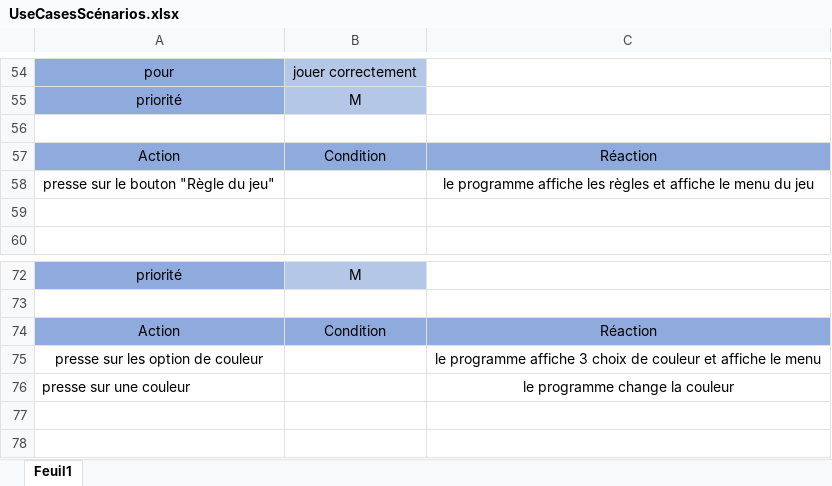
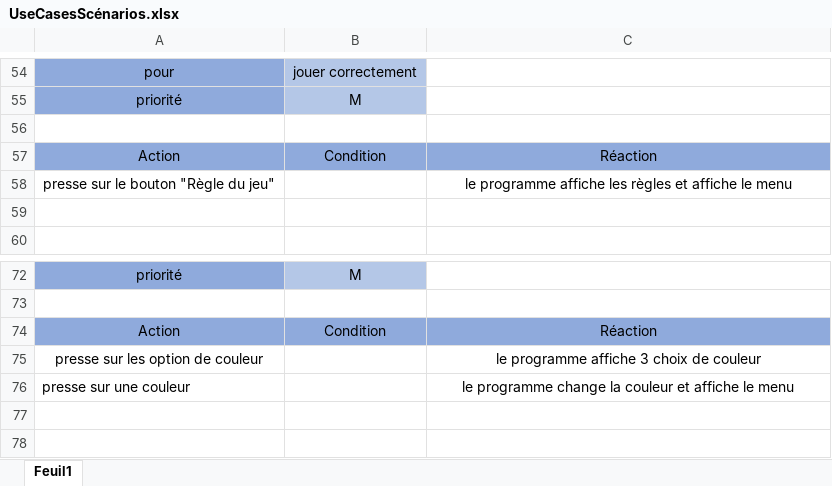
Before and after one commit to EGiorgisCPNV/Bataille_navale, an Excel workbook: Doc/UseCasesScénarios.xlsx, sheet Feuil1, drawn as a sheet; only a part is shown, gaps mark what is left out; values as stored, in another font and other column widths than the file's, no borders; the diff names each change by its address in the sheet, - before the commit and + after, or states it on an @@ line.

```diff
--- a/Doc/UseCasesScénarios.xlsx (sheet Feuil1)
+++ b/Doc/UseCasesScénarios.xlsx (sheet Feuil1)
-C58: …le menu du jeu
+C58: …le menu
-C75: …de couleur et affiche le menu
+C75: …de couleur
-C76: le programme change la couleur
+C76: le programme change la couleur et affiche le menu
```
Also changed, not shown: Doc/Journal de travail.xlsm, Doc/stratégie de test toute les versions/StrategieTestV6.xlsx, 7 other files.
